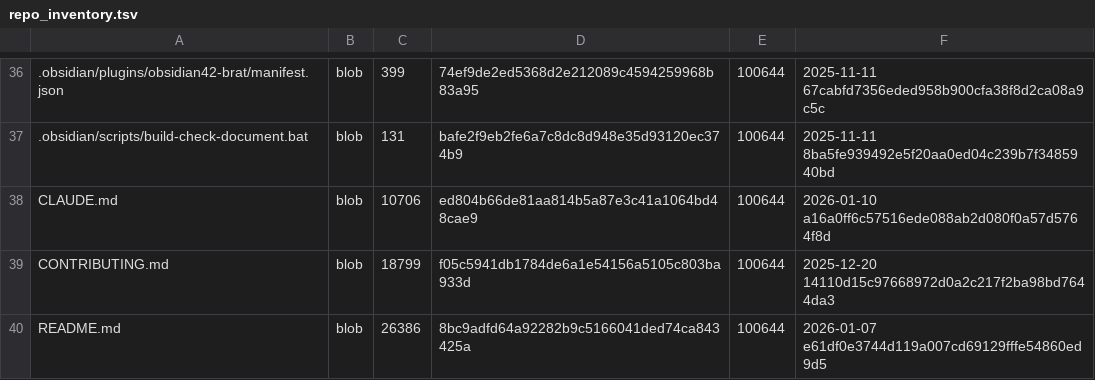
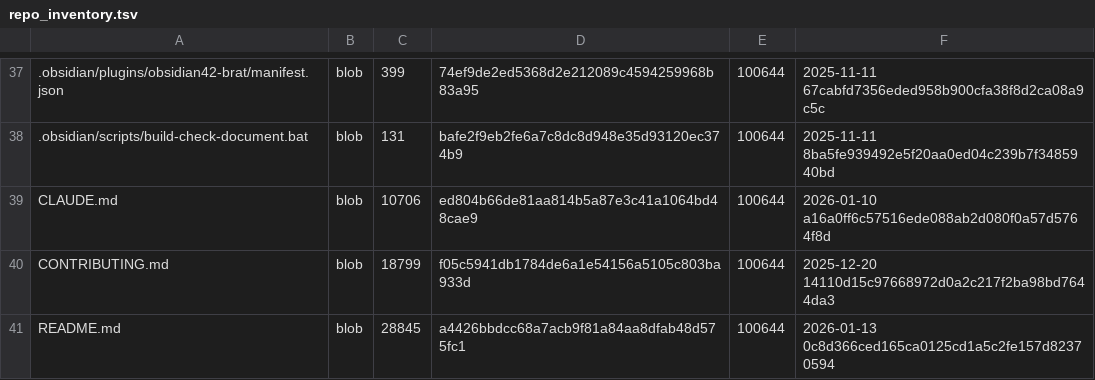
Before and after one commit to TserenTserenov/DS-ecosystem-development, a TSV file: artifacts/inventories/repo_inventory.tsv, drawn as a sheet; only a part is shown, gaps mark what is left out; the diff covers the shown part only.

```diff
--- a/artifacts/inventories/repo_inventory.tsv
+++ b/artifacts/inventories/repo_inventory.tsv
@@ -39,2 +40,2 @@ CLAUDE.md	blob	10706	ed804b66de81aa814b5a87e3c41a1064bd48cae9	100644	2026-01-10
 CONTRIBUTING.md	blob	18799	f05c5941db1784de6a1e54156a5105c803ba933d	100644	2025-12-20 14110d15c97668972d0a2c217f2ba98bd7644da3
-README.md	blob	26386	8bc9adfd64a92282b9c5166041ded74ca843425a	100644	2026-01-07 e61df0e3744d119a007cd69129fffe54860ed9d5
+README.md	blob	28845	a4426bbdcc68a7acb9f81a84aa8dfab48d575fc1	100644	2026-01-13 0c8d366ced165ca0125cd1a5c2fe157d82370594
```
Also changed, not shown: 6 added rows, 3 removed rows and 30 edited cells elsewhere in this file.
